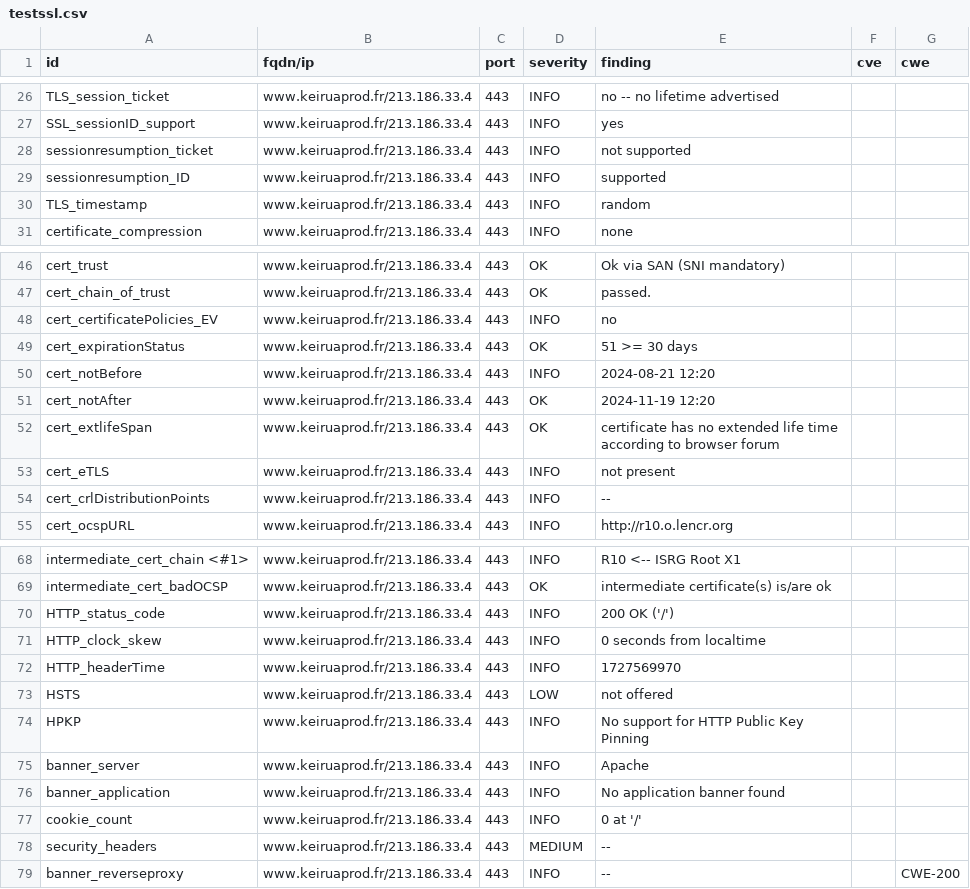
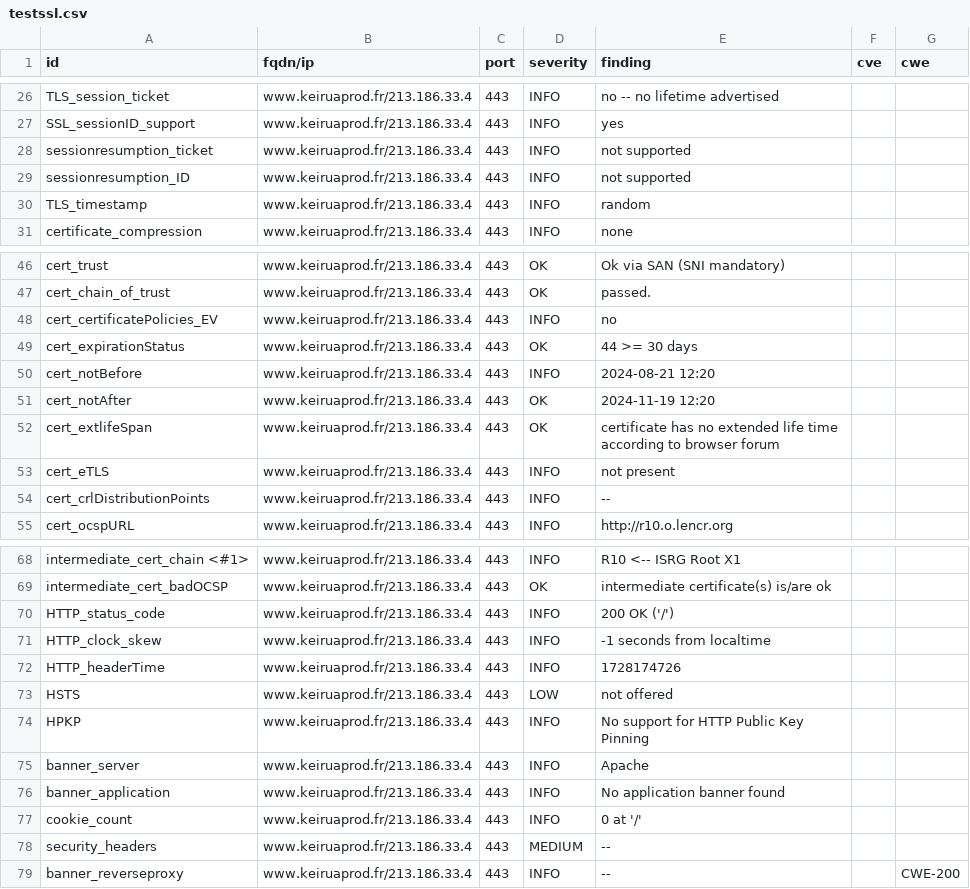
Before and after one commit to Keirua/dashlord-keiruaprod, a CSV file: results/aHR0cHM6Ly93d3cua2VpcnVhcHJvZC5mci9ibG9n/testssl.csv, drawn as a sheet; only a part is shown, gaps mark what is left out.

```diff
--- a/results/aHR0cHM6Ly93d3cua2VpcnVhcHJvZC5mci9ibG9n/testssl.csv
+++ b/results/aHR0cHM6Ly93d3cua2VpcnVhcHJvZC5mci9ibG9n/testssl.csv
@@ -28,3 +28,3 @@
 "sessionresumption_ticket","www.keiruaprod.fr/213.186.33.4","443","INFO","not supported","",""
-"sessionresumption_ID","www.keiruaprod.fr/213.186.33.4","443","INFO","supported","",""
+"sessionresumption_ID","www.keiruaprod.fr/213.186.33.4","443","INFO","not supported","",""
 "TLS_timestamp","www.keiruaprod.fr/213.186.33.4","443","INFO","random","",""
@@ -48,3 +48,3 @@
 "cert_certificatePolicies_EV","www.keiruaprod.fr/213.186.33.4","443","INFO","no","",""
-"cert_expirationStatus","www.keiruaprod.fr/213.186.33.4","443","OK","51 >= 30 days","",""
+"cert_expirationStatus","www.keiruaprod.fr/213.186.33.4","443","OK","44 >= 30 days","",""
 "cert_notBefore","www.keiruaprod.fr/213.186.33.4","443","INFO","2024-08-21 12:20","",""
@@ -70,4 +70,4 @@
 "HTTP_status_code","www.keiruaprod.fr/213.186.33.4","443","INFO","200 OK ('/')","",""
-"HTTP_clock_skew","www.keiruaprod.fr/213.186.33.4","443","INFO","0 seconds from localtime","",""
-"HTTP_headerTime","www.keiruaprod.fr/213.186.33.4","443","INFO","1727569970","",""
+"HTTP_clock_skew","www.keiruaprod.fr/213.186.33.4","443","INFO","-1 seconds from localtime","",""
+"HTTP_headerTime","www.keiruaprod.fr/213.186.33.4","443","INFO","1728174726","",""
 "HSTS","www.keiruaprod.fr/213.186.33.4","443","LOW","not offered","",""
```
Also changed, not shown: 12 other files.
